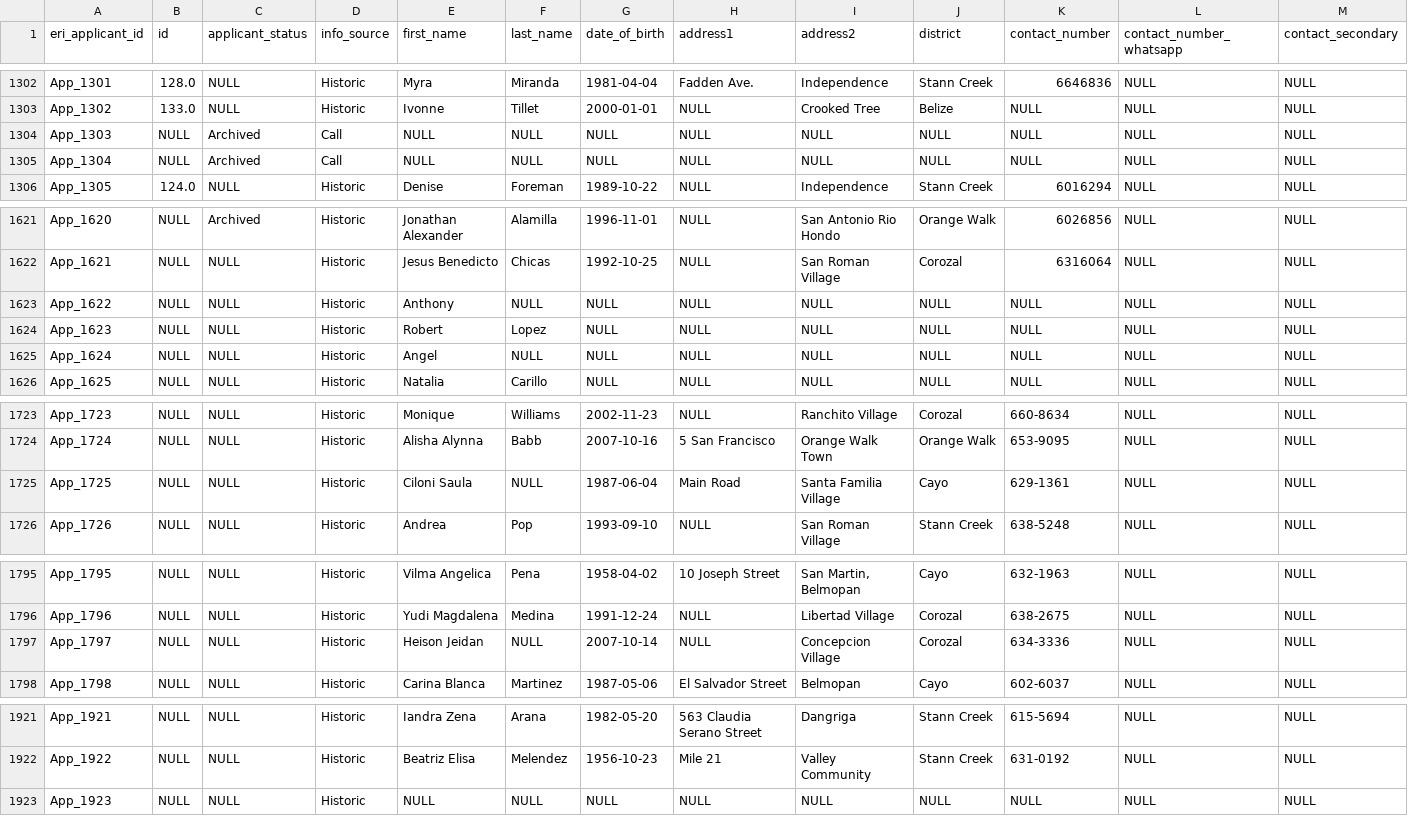
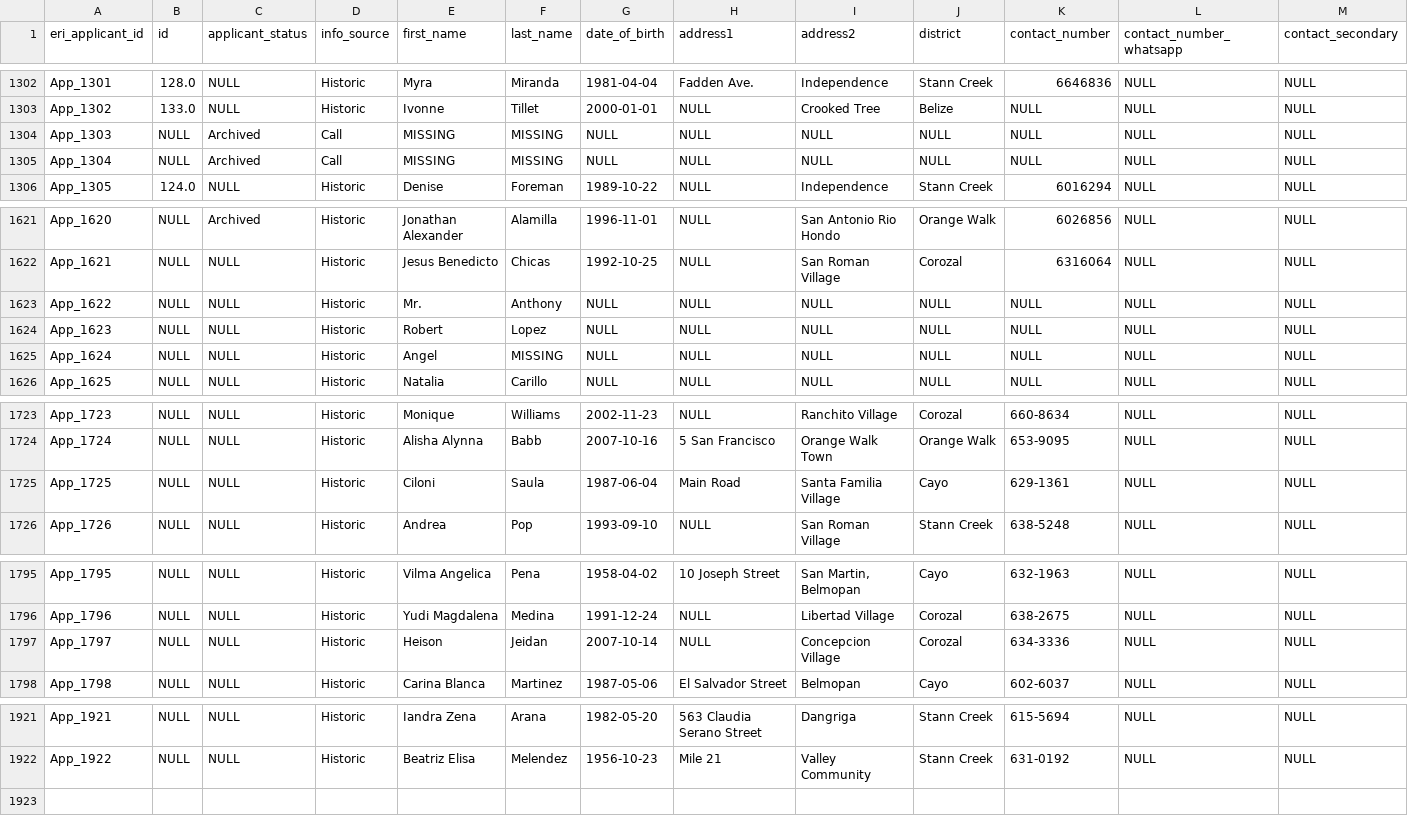
Before and after one commit to Forest-Department-of-Belize/wildlife-permit-system, a CSV file: data/ready/Applicants.csv, drawn as a sheet; only a part is shown, gaps mark what is left out; rows hold the shown columns only; the diff covers the shown part only; the diff names each change by its address in the sheet, - before the commit and + after, or states it on an @@ line.

Commit message:
fix: missing firstname and lastname

```diff
--- a/data/ready/Applicants.csv
+++ b/data/ready/Applicants.csv
-E1304:E1305 (first_name): NULL
+E1304:E1305 (first_name): MISSING
-F1304:F1305 (last_name): NULL
+F1304:F1305 (last_name): MISSING
-E1623 (first_name): Anthony
+E1623 (first_name): Mr.
-F1623 (last_name): NULL
+F1623 (last_name): Anthony
-F1625 (last_name): NULL
+F1625 (last_name): MISSING
-E1725 (first_name): Ciloni Saula
+E1725 (first_name): Ciloni
-F1725 (last_name): NULL
+F1725 (last_name): Saula
-E1797 (first_name): Heison Jeidan
+E1797 (first_name): Heison
-F1797 (last_name): NULL
+F1797 (last_name): Jeidan
-row 1923: App_1923 | NULL | NULL | Historic | NULL | NULL | NULL | NULL | NULL | NULL | NULL | NULL | NULL
```
Also changed, not shown: 1 edited cell elsewhere in this file, 1 other file.
